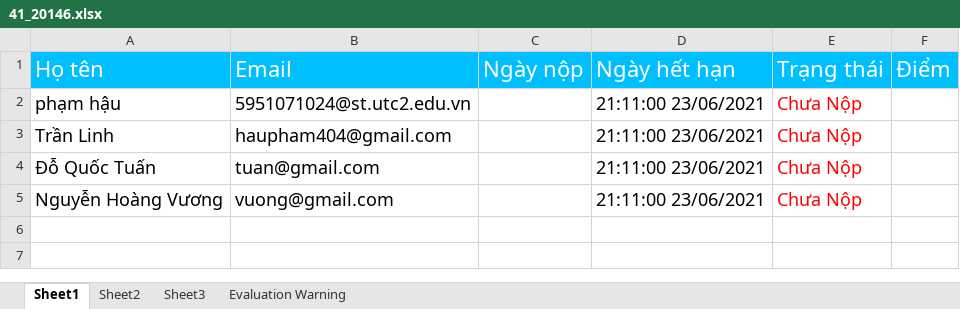
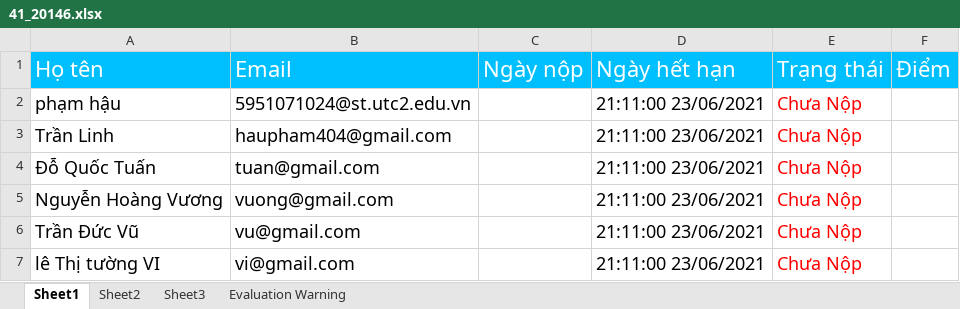
Before and after one commit to haupham19092k/Thuctapchuyenmon, an Excel workbook: chuongtrinh/HOCONLINE/Content/file/41_20146.xlsx, sheet Sheet1, drawn as a sheet; values as stored, in another font and other column widths than the file's, no borders; the diff names each change by its address in the sheet, - before the commit and + after, or states it on an @@ line.

```diff
--- a/chuongtrinh/HOCONLINE/Content/file/41_20146.xlsx (sheet Sheet1)
+++ b/chuongtrinh/HOCONLINE/Content/file/41_20146.xlsx (sheet Sheet1)
+row 6: Trần Đức Vũ | vu@gmail.com |  | 21:11:00 23/06/2021 | Chưa Nộp
+row 7: lê Thị tường VI | vi@gmail.com |  | 21:11:00 23/06/2021 | Chưa Nộp
```
Also changed, not shown: chuongtrinh/HOCONLINE/Content/file/41.xlsx, chuongtrinh/HOCONLINE/Content/file/41_20145.xlsx, 14 other files.
